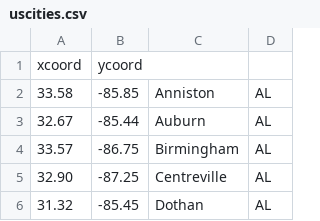
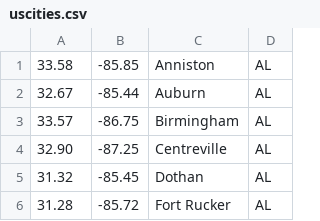
Before and after one commit to laurenjrichie/wolf-story, a CSV file: data/uscities.csv, drawn as a sheet; only a part is shown; the shorter side is filled out with more unchanged rows; the diff names each change by its address in the sheet, - before the commit and + after, or states it on an @@ line.

Commit message:
created final precol data

```diff
--- a/data/uscities.csv
+++ b/data/uscities.csv
-row 1: xcoord | ycoord
```
Also changed, not shown: 3 other files.
